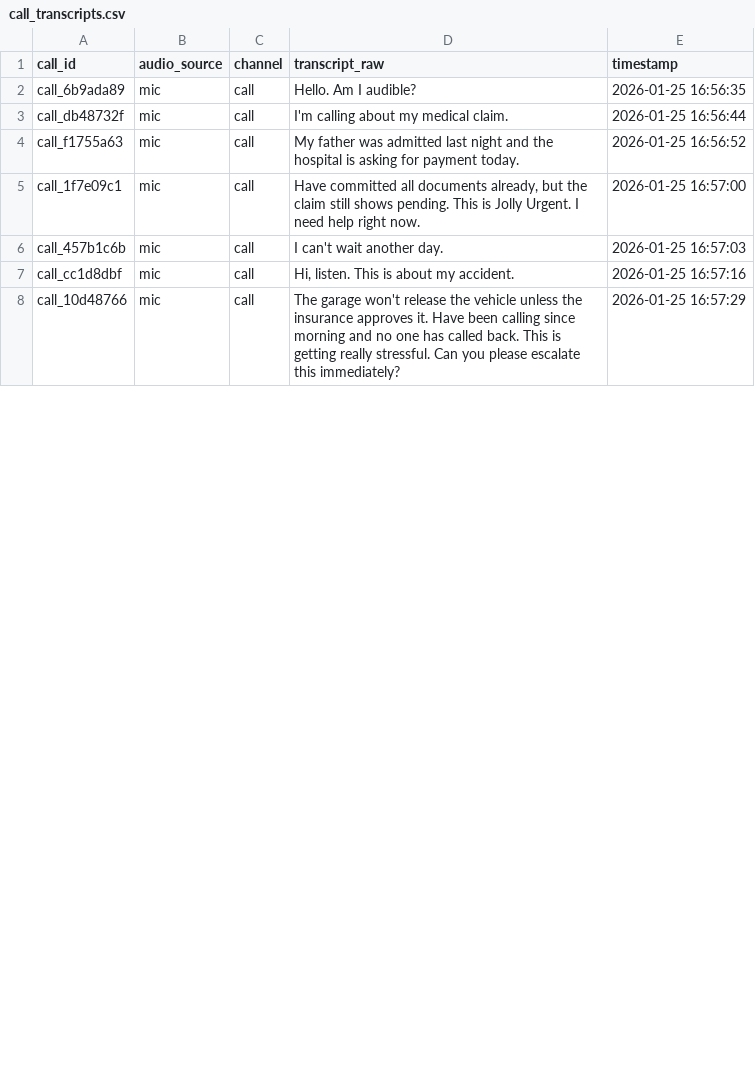
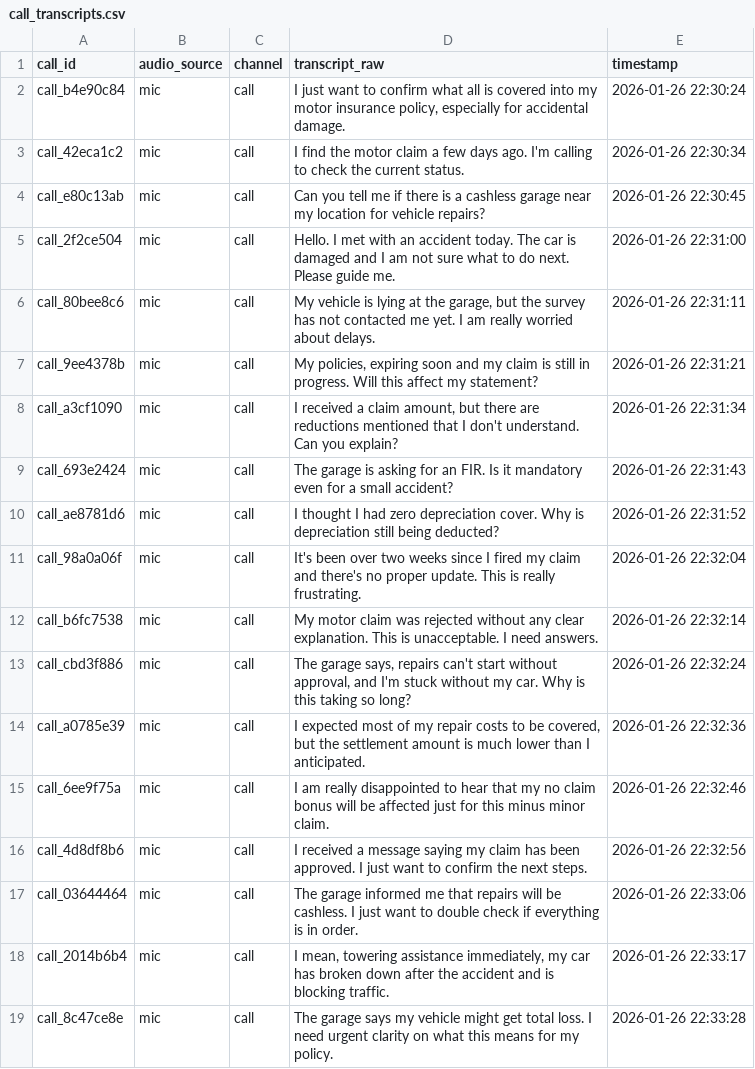
Before and after one commit to Stdcoders/ClaimDeskAI, a CSV file: call_transcripts.csv, drawn as a sheet; only a part is shown; the diff covers the shown part only.

```diff
--- a/call_transcripts.csv
+++ b/call_transcripts.csv
@@ -1,8 +1,19 @@
 call_id,audio_source,channel,transcript_raw,timestamp
-call_6b9ada89,mic,call,Hello. Am I audible?,2026-01-25 16:56:35
-call_db48732f,mic,call,I'm calling about my medical claim.,2026-01-25 16:56:44
-call_f1755a63,mic,call,My father was admitted last night and the hospital is asking for payment today.,2026-01-25 16:56:52
-call_1f7e09c1,mic,call,"Have committed all documents already, but the claim still shows pending. This is Jolly Urgent. I need help right now.",2026-01-25 16:57:00
-call_457b1c6b,mic,call,I can't wait another day.,2026-01-25 16:57:03
-call_cc1d8dbf,mic,call,"Hi, listen. This is about my accident.",2026-01-25 16:57:16
-call_10d48766,mic,call,The garage won't release the vehicle unless the insurance approves it. Have been calling since morning and no one has called back. This is getting really stressful. Can you please escalate this immediately?,2026-01-25 16:57:29
+call_b4e90c84,mic,call,"I just want to confirm what all is covered into my motor insurance policy, especially for accidental damage.",2026-01-26 22:30:24
+call_42eca1c2,mic,call,I find the motor claim a few days ago. I'm calling to check the current status.,2026-01-26 22:30:34
+call_e80c13ab,mic,call,Can you tell me if there is a cashless garage near my location for vehicle repairs?,2026-01-26 22:30:45
+call_2f2ce504,mic,call,Hello. I met with an accident today. The car is damaged and I am not sure what to do next. Please guide me.,2026-01-26 22:31:00
+call_80bee8c6,mic,call,"My vehicle is lying at the garage, but the survey has not contacted me yet. I am really worried about delays.",2026-01-26 22:31:11
+call_9ee4378b,mic,call,"My policies, expiring soon and my claim is still in progress. Will this affect my statement?",2026-01-26 22:31:21
+call_a3cf1090,mic,call,"I received a claim amount, but there are reductions mentioned that I don't understand. Can you explain?",2026-01-26 22:31:34
+call_693e2424,mic,call,The garage is asking for an FIR. Is it mandatory even for a small accident?,2026-01-26 22:31:43
+call_ae8781d6,mic,call,I thought I had zero depreciation cover. Why is depreciation still being deducted?,2026-01-26 22:31:52
+call_98a0a06f,mic,call,It's been over two weeks since I fired my claim and there's no proper update. This is really frustrating.,2026-01-26 22:32:04
+call_b6fc7538,mic,call,My motor claim was rejected without any clear explanation. This is unacceptable. I need answers.,2026-01-26 22:32:14
+call_cbd3f886,mic,call,"The garage says, repairs can't start without approval, and I'm stuck without my car. Why is this taking so long?",2026-01-26 22:32:24
+call_a0785e39,mic,call,"I expected most of my repair costs to be covered, but the settlement amount is much lower than I anticipated.",2026-01-26 22:32:36
+call_6ee9f75a,mic,call,I am really disappointed to hear that my no claim bonus will be affected just for this minus minor claim.,2026-01-26 22:32:46
+call_4d8df8b6,mic,call,I received a message saying my claim has been approved. I just want to confirm the next steps.,2026-01-26 22:32:56
+call_03644464,mic,call,The garage informed me that repairs will be cashless. I just want to double check if everything is in order.,2026-01-26 22:33:06
+call_2014b6b4,mic,call,"I mean, towering assistance immediately, my car has broken down after the accident and is blocking traffic.",2026-01-26 22:33:17
+call_8c47ce8e,mic,call,The garage says my vehicle might get total loss. I need urgent clarity on what this means for my policy.,2026-01-26 22:33:28
```
Also changed, not shown: 17 added rows and 24 edited cells elsewhere in this file.
